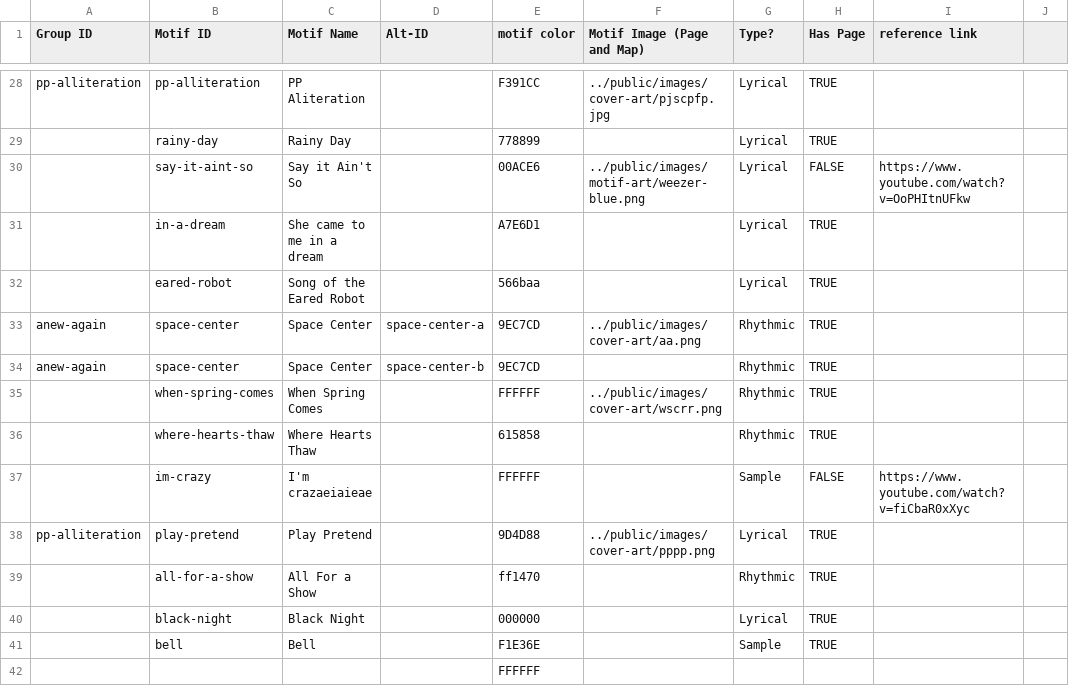
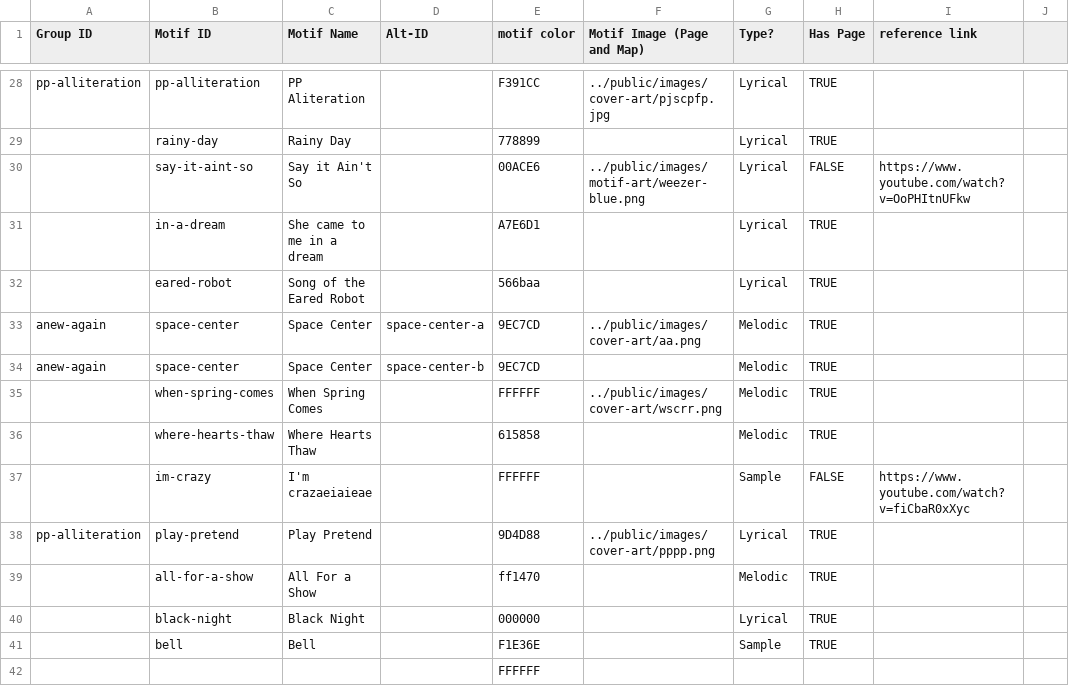
Before and after one commit to JamiePediaTeam/JamiePedia, a CSV file: public/csv/JamiePedia Data - Motifs.csv, drawn as a sheet; only a part is shown, gaps mark what is left out; the diff covers the shown part only; the diff names each change by its address in the sheet, - before the commit and + after, or states it on an @@ line.

```diff
--- a/public/csv/JamiePedia Data - Motifs.csv
+++ b/public/csv/JamiePedia Data - Motifs.csv
-G33:G36 (Type?): Rhythmic
+G33:G36 (Type?): Melodic
-G39 (Type?): Rhythmic
+G39 (Type?): Melodic
```
Also changed, not shown: 20 edited cells elsewhere in this file, public/csv/JamiePedia Data - References.csv, 2 other files.
